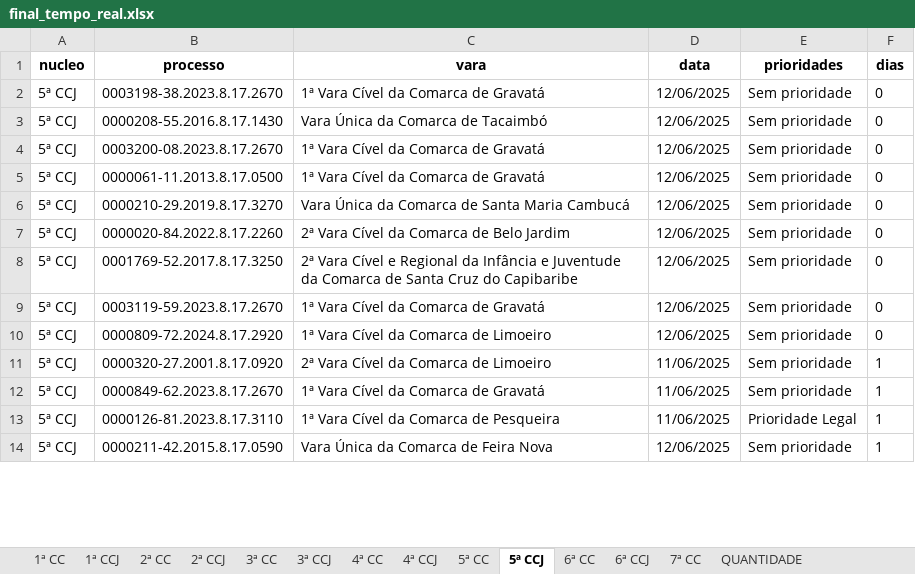
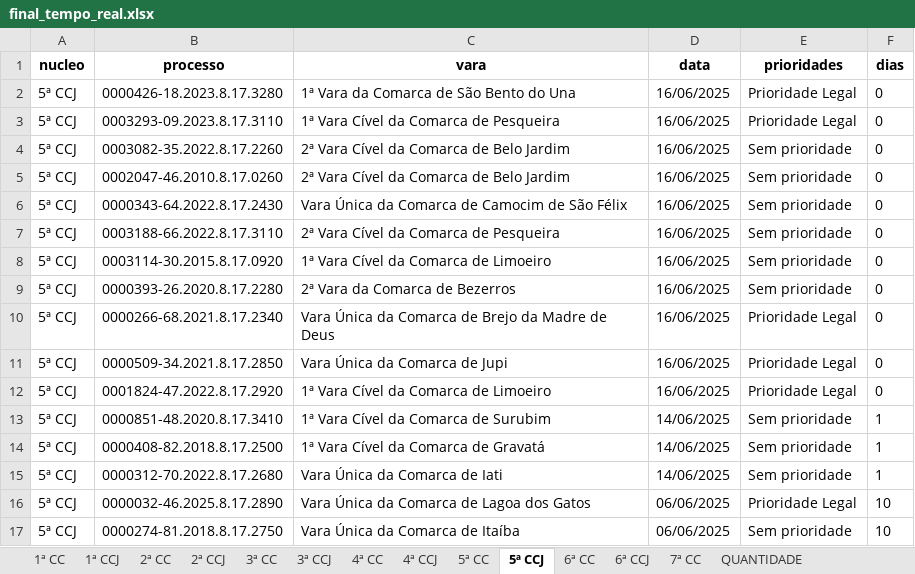
Before and after one commit to Fasri/analise_de, an Excel workbook: final_tempo_real.xlsx, sheet 5ª CCJ, drawn as a sheet; only a part is shown; values as stored, in another font and other column widths than the file's, no borders; removed rows and columns are numbered as before the commit, all else as after; the diff covers the shown part only; the diff names each change by its address in the sheet, - before the commit and + after, or states it on an @@ line.

```diff
--- a/final_tempo_real.xlsx (sheet 5ª CCJ)
+++ b/final_tempo_real.xlsx (sheet 5ª CCJ)
-B2 (processo): 0003198-38.2023.8.17.2670
+B2 (processo): 0000426-18.2023.8.17.3280
-C2 (vara): 1ª Vara Cível da Comarca de Gravatá
+C2 (vara): 1ª Vara da Comarca de São Bento do Una
-D2:D9 (data): 12/06/2025
+D2:D9 (data): 16/06/2025
-E2:E3 (prioridades): Sem prioridade
+E2:E3 (prioridades): Prioridade Legal
-B3 (processo): 0000208-55.2016.8.17.1430
+B3 (processo): 0003293-09.2023.8.17.3110
-C3 (vara): Vara Única da Comarca de Tacaimbó
+C3 (vara): 1ª Vara Cível da Comarca de Pesqueira
-B4 (processo): 0003200-08.2023.8.17.2670
+B4 (processo): 0003082-35.2022.8.17.2260
-C4:C5 (vara): 1ª Vara Cível da Comarca de Gravatá
+C4:C5 (vara): 2ª Vara Cível da Comarca de Belo Jardim
-B5 (processo): 0000061-11.2013.8.17.0500
+B5 (processo): 0002047-46.2010.8.17.0260
-B6 (processo): 0000210-29.2019.8.17.3270
+B6 (processo): 0000343-64.2022.8.17.2430
-C6 (vara): Vara Única da Comarca de Santa Maria Cambucá
+C6 (vara): Vara Única da Comarca de Camocim de São Félix
-B7 (processo): 0000020-84.2022.8.17.2260
+B7 (processo): 0003188-66.2022.8.17.3110
-C7 (vara): 2ª Vara Cível da Comarca de Belo Jardim
+C7 (vara): 2ª Vara Cível da Comarca de Pesqueira
-B8 (processo): 0001769-52.2017.8.17.3250
+B8 (processo): 0003114-30.2015.8.17.0920
-C8 (vara): 2ª Vara Cível e Regional da Infância e Juventude da Comarca de Santa Cruz do Capibaribe
+C8 (vara): 1ª Vara Cível da Comarca de Limoeiro
-B9 (processo): 0003119-59.2023.8.17.2670
+B9 (processo): 0000393-26.2020.8.17.2280
-C9 (vara): 1ª Vara Cível da Comarca de Gravatá
+C9 (vara): 2ª Vara da Comarca de Bezerros
+row 10: 5ª CCJ | 0000266-68.2021.8.17.2340 | Vara Única da Comarca de Brejo da Madre de Deus | 16/06/2025 | Prioridade Legal | 0
+row 11: 5ª CCJ | 0000509-34.2021.8.17.2850 | Vara Única da Comarca de Jupi | 16/06/2025 | Prioridade Legal | 0
-B12 (processo): 0000809-72.2024.8.17.2920
+B12 (processo): 0001824-47.2022.8.17.2920
-D12 (data): 12/06/2025
+D12 (data): 16/06/2025
-E12 (prioridades): Sem prioridade
+E12 (prioridades): Prioridade Legal
-B13 (processo): 0000320-27.2001.8.17.0920
+B13 (processo): 0000851-48.2020.8.17.3410
-C13 (vara): 2ª Vara Cível da Comarca de Limoeiro
+C13 (vara): 1ª Vara Cível da Comarca de Surubim
-D13:D14 (data): 11/06/2025
+D13:D14 (data): 14/06/2025
-B14 (processo): 0000849-62.2023.8.17.2670
+B14 (processo): 0000408-82.2018.8.17.2500
-row 13: 5ª CCJ | 0000126-81.2023.8.17.3110 | 1ª Vara Cível da Comarca de Pesqueira | 11/06/2025 | Prioridade Legal | 1
-B15 (processo): 0000211-42.2015.8.17.0590
+B15 (processo): 0000312-70.2022.8.17.2680
-C15 (vara): Vara Única da Comarca de Feira Nova
+C15 (vara): Vara Única da Comarca de Iati
-D15 (data): 12/06/2025
+D15 (data): 14/06/2025
+row 16: 5ª CCJ | 0000032-46.2025.8.17.2890 | Vara Única da Comarca de Lagoa dos Gatos | 06/06/2025 | Prioridade Legal | 10
+row 17: 5ª CCJ | 0000274-81.2018.8.17.2750 | Vara Única da Comarca de Itaíba | 06/06/2025 | Sem prioridade | 10
```
Also changed, not shown: other rows of this sheet, sheet CONSOLIDADO, sheet 1ª CC, sheet 7ª CC, sheet 6ª CC, sheet 2ª CC, sheet 4ª CC, 8 more sheets, quantidade_processos.xlsx, 3 other files.
